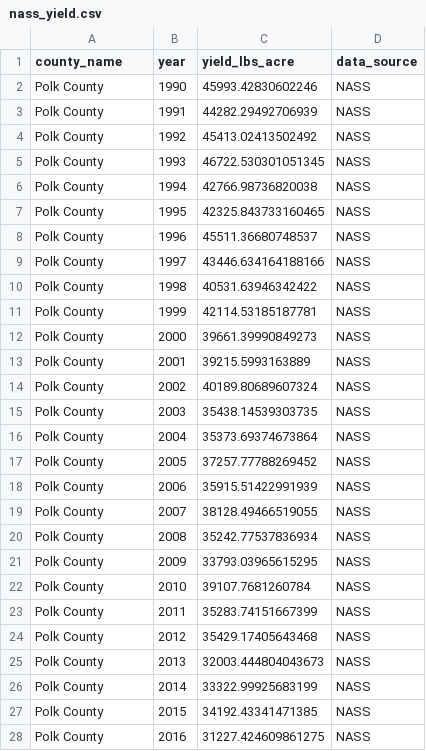
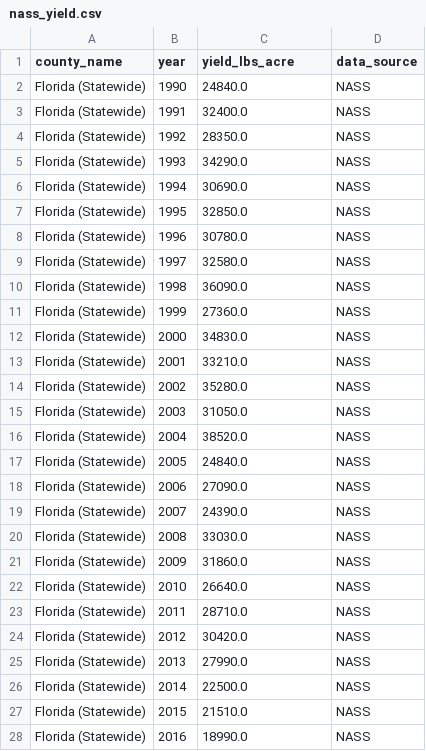
Before and after one commit to brianravelo28/florida-citrus-yield-forecast, a CSV file: data/nass_yield.csv, drawn as a sheet; only a part is shown; the diff covers the shown part only.

```diff
--- a/data/nass_yield.csv
+++ b/data/nass_yield.csv
@@ -1,28 +1,28 @@
 county_name,year,yield_lbs_acre,data_source
-Polk County,1990,45993.42830602246,NASS
-Polk County,1991,44282.29492706939,NASS
-Polk County,1992,45413.02413502492,NASS
-Polk County,1993,46722.530301051345,NASS
-Polk County,1994,42766.98736820038,NASS
-Polk County,1995,42325.843733160465,NASS
-Polk County,1996,45511.36680748537,NASS
-Polk County,1997,43446.634164188166,NASS
-Polk County,1998,40531.63946342422,NASS
-Polk County,1999,42114.53185187781,NASS
-Polk County,2000,39661.39990849273,NASS
-Polk County,2001,39215.5993163889,NASS
-Polk County,2002,40189.80689607324,NASS
-Polk County,2003,35438.14539303735,NASS
-Polk County,2004,35373.69374673864,NASS
-Polk County,2005,37257.77788269452,NASS
-Polk County,2006,35915.51422991939,NASS
-Polk County,2007,38128.49466519055,NASS
-Polk County,2008,35242.77537836934,NASS
-Polk County,2009,33793.03965615295,NASS
-Polk County,2010,39107.7681260784,NASS
-Polk County,2011,35283.74151667399,NASS
-Polk County,2012,35429.17405643468,NASS
-Polk County,2013,32003.444804043673,NASS
-Polk County,2014,33322.99925683199,NASS
-Polk County,2015,34192.43341471385,NASS
-Polk County,2016,31227.424609861275,NASS
+Florida (Statewide),1990,24840.0,NASS
+Florida (Statewide),1991,32400.0,NASS
+Florida (Statewide),1992,28350.0,NASS
+Florida (Statewide),1993,34290.0,NASS
+Florida (Statewide),1994,30690.0,NASS
+Florida (Statewide),1995,32850.0,NASS
+Florida (Statewide),1996,30780.0,NASS
+Florida (Statewide),1997,32580.0,NASS
+Florida (Statewide),1998,36090.0,NASS
+Florida (Statewide),1999,27360.0,NASS
+Florida (Statewide),2000,34830.0,NASS
+Florida (Statewide),2001,33210.0,NASS
+Florida (Statewide),2002,35280.0,NASS
+Florida (Statewide),2003,31050.0,NASS
+Florida (Statewide),2004,38520.0,NASS
+Florida (Statewide),2005,24840.0,NASS
+Florida (Statewide),2006,27090.0,NASS
+Florida (Statewide),2007,24390.0,NASS
+Florida (Statewide),2008,33030.0,NASS
+Florida (Statewide),2009,31860.0,NASS
+Florida (Statewide),2010,26640.0,NASS
+Florida (Statewide),2011,28710.0,NASS
+Florida (Statewide),2012,30420.0,NASS
+Florida (Statewide),2013,27990.0,NASS
+Florida (Statewide),2014,22500.0,NASS
+Florida (Statewide),2015,21510.0,NASS
+Florida (Statewide),2016,18990.0,NASS
```
Also changed, not shown: 16 edited cells elsewhere in this file, data/df_model.csv, results/stress_indicator.csv, 5 other files.
